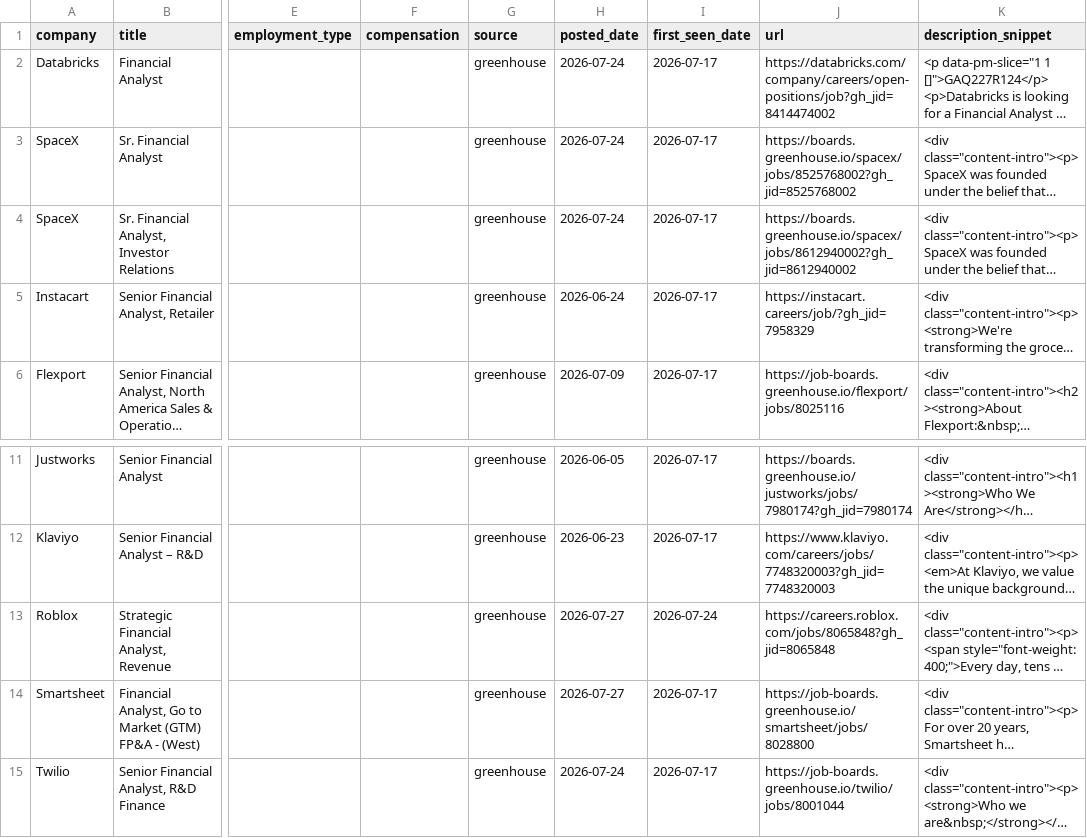
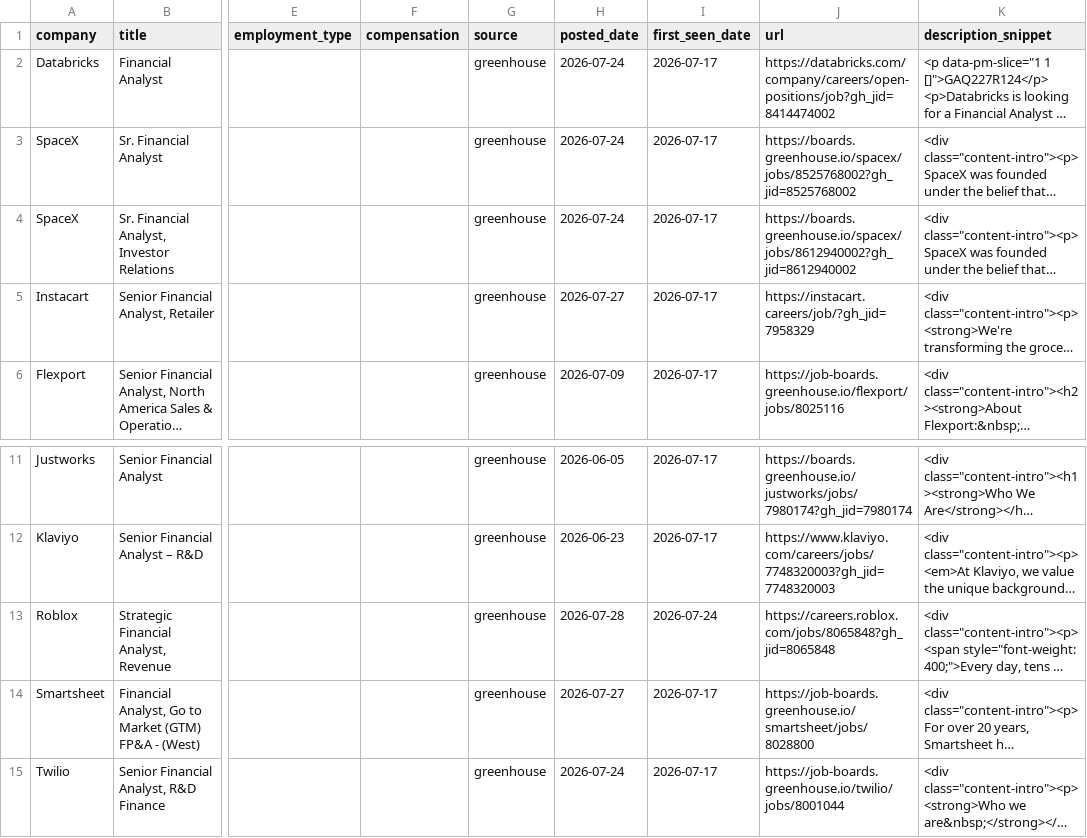
Before and after one commit to SandeepNalamaru/job-crawler, a CSV file: jobs_found.csv, drawn as a sheet; only a part is shown, gaps mark what is left out; long unchanged cells end in …; the diff names each change by its address in the sheet, - before the commit and + after, or states it on an @@ line.

```diff
--- a/jobs_found.csv
+++ b/jobs_found.csv
-H5 (posted_date): 2026-06-24
+H5 (posted_date): 2026-07-27
-H13 (posted_date): 2026-07-27
+H13 (posted_date): 2026-07-28
```
